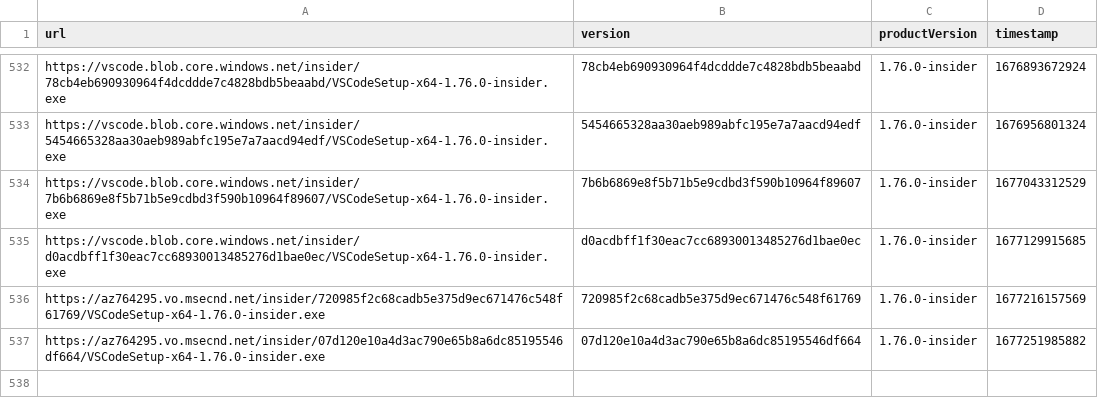
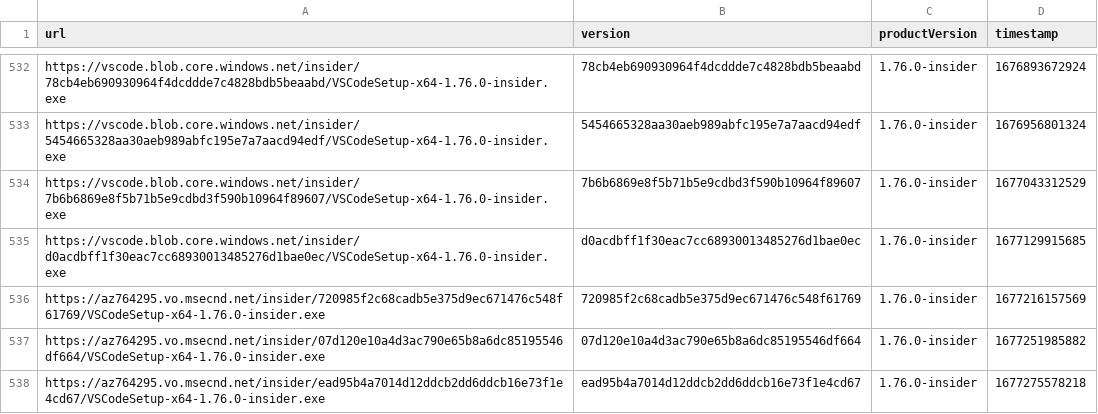
Before and after one commit to yamachu/vscode-insiders-tracker, a CSV file: windows.csv, drawn as a sheet; only a part is shown, gaps mark what is left out.

```diff
--- a/windows.csv
+++ b/windows.csv
@@ -537 +537,2 @@ url,version,productVersion,timestamp
 "https://az764295.vo.msecnd.net/insider/07d120e10a4d3ac790e65b8a6dc85195546df664/VSCodeSetup-x64-1.76.0-insider.exe","07d120e10a4d3ac790e65b8a6dc85195546df664","1.76.0-insider",1677251985882
+"https://az764295.vo.msecnd.net/insider/ead95b4a7014d12ddcb2dd6ddcb16e73f1e4cd67/VSCodeSetup-x64-1.76.0-insider.exe","ead95b4a7014d12ddcb2dd6ddcb16e73f1e4cd67","1.76.0-insider",1677275578218
```
